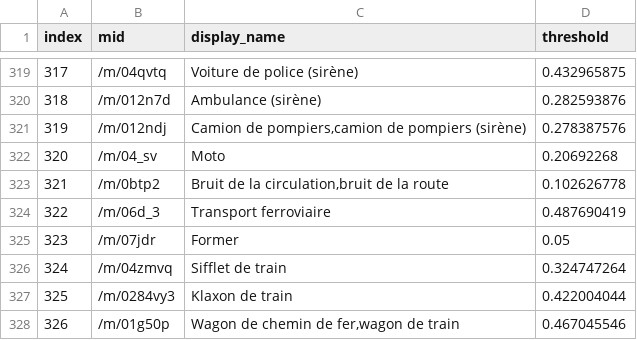
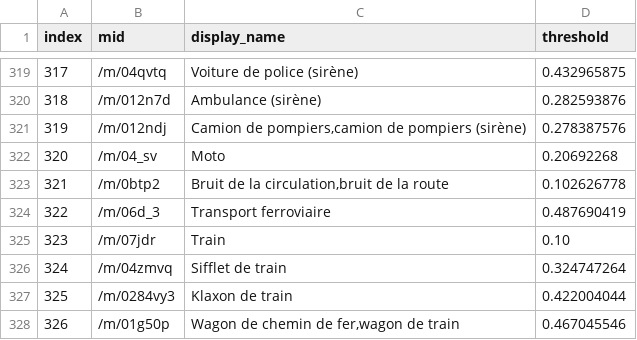
Before and after one commit to pierromond/demonstrateur_yamnet_jpo, a CSV file: src/yamnetgui/resources/yamnet_class_threshold_map_fr.csv, drawn as a sheet; only a part is shown, gaps mark what is left out.

Commit message:
fix translation

```diff
--- a/src/yamnetgui/resources/yamnet_class_threshold_map_fr.csv
+++ b/src/yamnetgui/resources/yamnet_class_threshold_map_fr.csv
@@ -324,3 +324,3 @@ index,mid,display_name,threshold
 322,/m/06d_3,Transport ferroviaire,0.487690419
-323,/m/07jdr,Former,0.05
+323,/m/07jdr,Train,0.10
 324,/m/04zmvq,Sifflet de train,0.324747264
```
Also changed, not shown: 1 other file.
